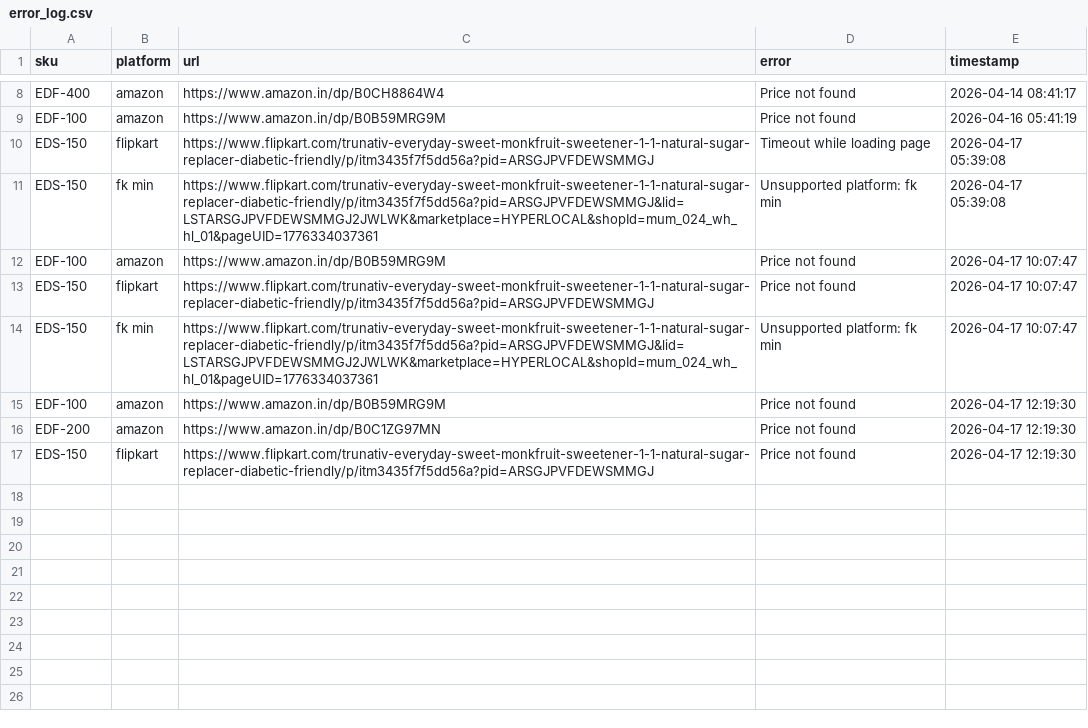
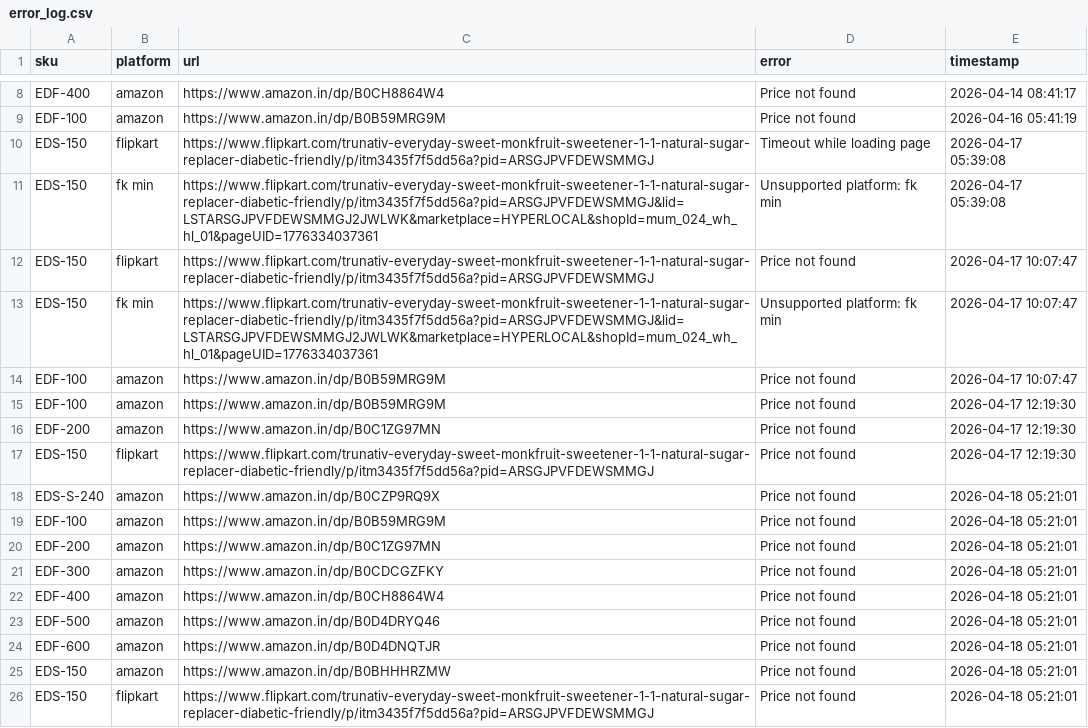
Before and after one commit to Shubham-Shigvan/price-tracker, a CSV file: error_log.csv, drawn as a sheet; only a part is shown, gaps mark what is left out.

```diff
--- a/error_log.csv
+++ b/error_log.csv
@@ -11,5 +11,5 @@ EDS-150,flipkart,https://www.flipkart.com/trunativ-everyday-sweet-monkfruit-swee
 EDS-150,fk min,https://www.flipkart.com/trunativ-everyday-sweet-monkfruit-sweetener-1-1-natural-sugar-replacer-diabetic-friendly/p/itm3435f7f5dd56a?pid=ARSGJPVFDEWSMMGJ&lid=LSTARSGJPVFDEWSMMGJ2JWLWK&marketplace=HYPERLOCAL&shopId=mum_024_wh_hl_01&pageUID=1776334037361,Unsupported platform: fk min,2026-04-17 05:39:08
-EDF-100,amazon,https://www.amazon.in/dp/B0B59MRG9M,Price not found,2026-04-17 10:07:47
 EDS-150,flipkart,https://www.flipkart.com/trunativ-everyday-sweet-monkfruit-sweetener-1-1-natural-sugar-replacer-diabetic-friendly/p/itm3435f7f5dd56a?pid=ARSGJPVFDEWSMMGJ,Price not found,2026-04-17 10:07:47
 EDS-150,fk min,https://www.flipkart.com/trunativ-everyday-sweet-monkfruit-sweetener-1-1-natural-sugar-replacer-diabetic-friendly/p/itm3435f7f5dd56a?pid=ARSGJPVFDEWSMMGJ&lid=LSTARSGJPVFDEWSMMGJ2JWLWK&marketplace=HYPERLOCAL&shopId=mum_024_wh_hl_01&pageUID=1776334037361,Unsupported platform: fk min,2026-04-17 10:07:47
+EDF-100,amazon,https://www.amazon.in/dp/B0B59MRG9M,Price not found,2026-04-17 10:07:47
 EDF-100,amazon,https://www.amazon.in/dp/B0B59MRG9M,Price not found,2026-04-17 12:19:30
@@ -17 +17,10 @@ EDF-200,amazon,https://www.amazon.in/dp/B0C1ZG97MN,Price not found,2026-04-17 12
 EDS-150,flipkart,https://www.flipkart.com/trunativ-everyday-sweet-monkfruit-sweetener-1-1-natural-sugar-replacer-diabetic-friendly/p/itm3435f7f5dd56a?pid=ARSGJPVFDEWSMMGJ,Price not found,2026-04-17 12:19:30
+EDS-S-240,amazon,https://www.amazon.in/dp/B0CZP9RQ9X,Price not found,2026-04-18 05:21:01
+EDF-100,amazon,https://www.amazon.in/dp/B0B59MRG9M,Price not found,2026-04-18 05:21:01
+EDF-200,amazon,https://www.amazon.in/dp/B0C1ZG97MN,Price not found,2026-04-18 05:21:01
+EDF-300,amazon,https://www.amazon.in/dp/B0CDCGZFKY,Price not found,2026-04-18 05:21:01
+EDF-400,amazon,https://www.amazon.in/dp/B0CH8864W4,Price not found,2026-04-18 05:21:01
+EDF-500,amazon,https://www.amazon.in/dp/B0D4DRYQ46,Price not found,2026-04-18 05:21:01
+EDF-600,amazon,https://www.amazon.in/dp/B0D4DNQTJR,Price not found,2026-04-18 05:21:01
+EDS-150,amazon,https://www.amazon.in/dp/B0BHHHRZMW,Price not found,2026-04-18 05:21:01
+EDS-150,flipkart,https://www.flipkart.com/trunativ-everyday-sweet-monkfruit-sweetener-1-1-natural-sugar-replacer-diabetic-friendly/p/itm3435f7f5dd56a?pid=ARSGJPVFDEWSMMGJ,Price not found,2026-04-18 05:21:01
```
Also changed, not shown: latest_prices.csv, price_history.csv.
